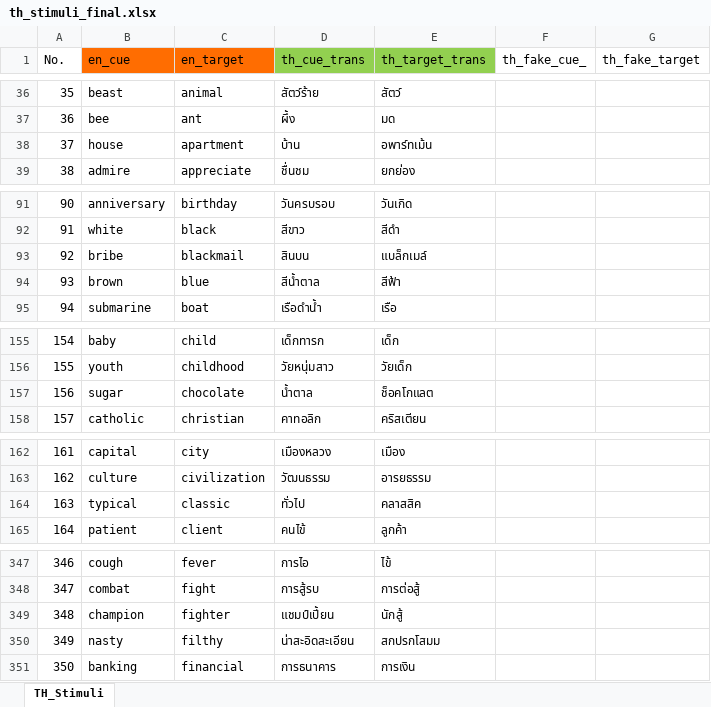
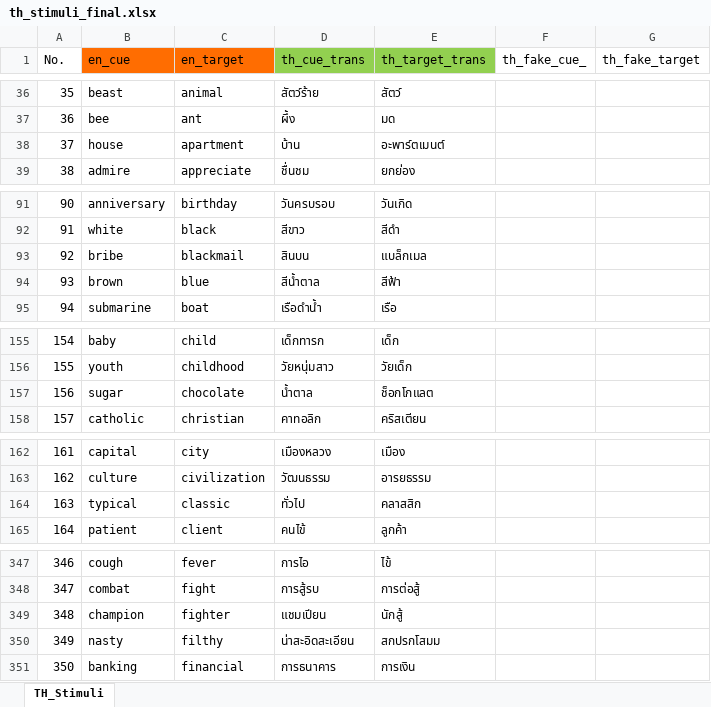
Before and after one commit to SemanticPriming/SPAML, an Excel workbook: 03_Materials/finalize_stimuli/th/th_stimuli_final.xlsx, sheet TH_Stimuli, drawn as a sheet; only a part is shown, gaps mark what is left out; values as stored, in another font and other column widths than the file's, no borders; the diff covers the shown part only; the diff names each change by its address in the sheet, - before the commit and + after, or states it on an @@ line.

```diff
--- a/03_Materials/finalize_stimuli/th/th_stimuli_final.xlsx (sheet TH_Stimuli)
+++ b/03_Materials/finalize_stimuli/th/th_stimuli_final.xlsx (sheet TH_Stimuli)
-E38 (th_target_trans): อพาร์ทเม้น
+E38 (th_target_trans): อะพาร์ตเมนต์
-E93 (th_target_trans): แบล็กเมล์
+E93 (th_target_trans): แบล็กเมล
-E157 (th_target_trans): ช็อคโกแลต
+E157 (th_target_trans): ช็อกโกแลต
-E164 (th_target_trans): คลาสสิค
+E164 (th_target_trans): คลาสสิก
-D349 (th_cue_trans): แชมป์เปี้ยน
+D349 (th_cue_trans): แชมเปียน
```
Also changed, not shown: 9 edited cells and cell formats elsewhere in this sheet, 6 other files.
